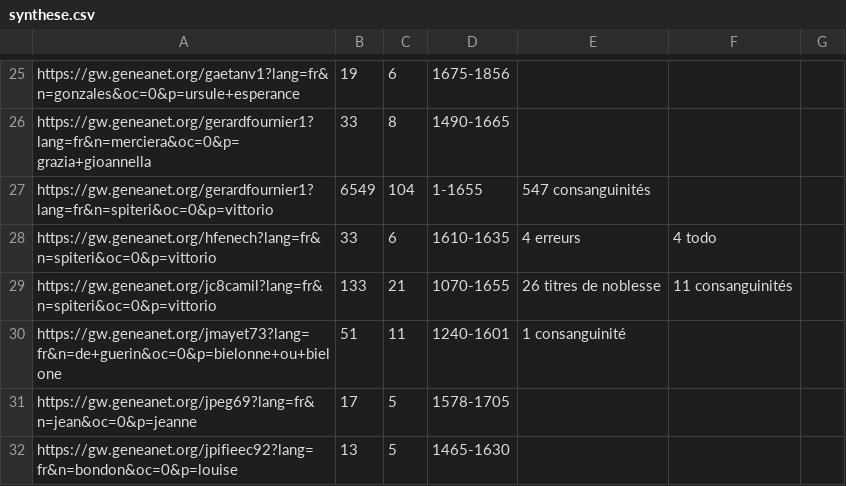
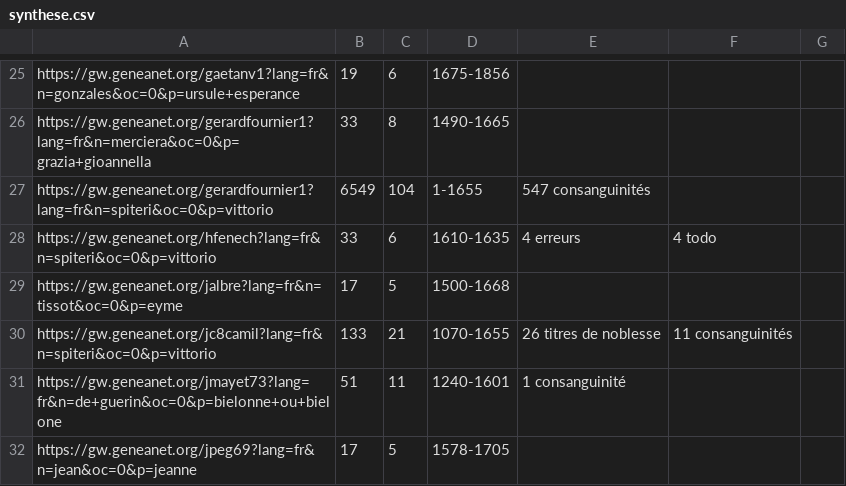
Before and after one commit to nraibaut/geneanet_v2, a CSV file: synthese.csv, drawn as a sheet; only a part is shown, gaps mark what is left out; the shorter side is filled out with more unchanged rows; the diff names each change by its address in the sheet, - before the commit and + after, or states it on an @@ line.

```diff
--- a/synthese.csv
+++ b/synthese.csv
+row 29: https://gw.geneanet.org/jalbre?lang=fr&n=tissot&oc=0&p=eyme | 17 | 5 | 1500-1668
```
Also changed, not shown: 2 other files.
